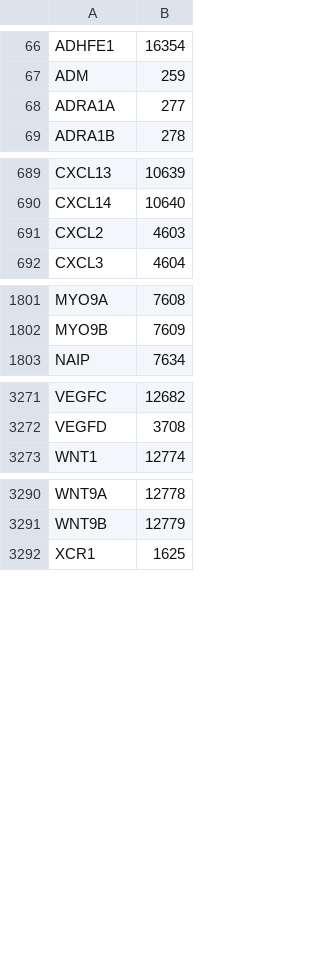
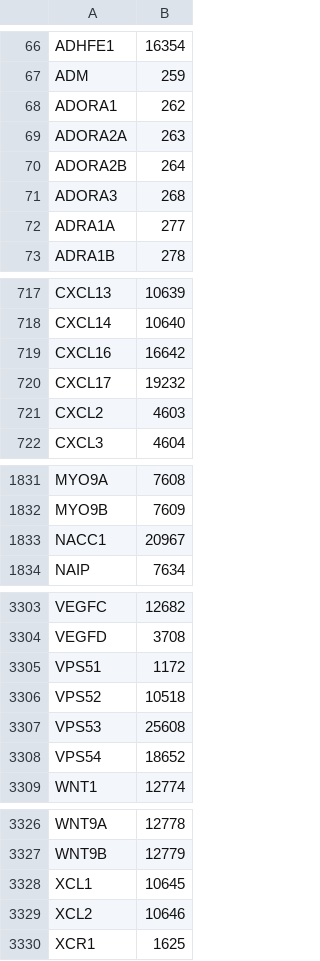
Before and after one commit to johnbachman/famplex, a CSV file: export/hgnc_symbol_map.csv, drawn as a sheet; only a part is shown, gaps mark what is left out; the diff covers the shown part only.

```diff
--- a/export/hgnc_symbol_map.csv
+++ b/export/hgnc_symbol_map.csv
@@ -67,2 +67,6 @@ ADHFE1,16354
 ADM,259
+ADORA1,262
+ADORA2A,263
+ADORA2B,264
+ADORA3,268
 ADRA1A,277
@@ -690,2 +718,4 @@ CXCL13,10639
 CXCL14,10640
+CXCL16,16642
+CXCL17,19232
 CXCL2,4603
@@ -1802,2 +1832,3 @@ MYO9A,7608
 MYO9B,7609
+NACC1,20967
 NAIP,7634
@@ -3272,2 +3304,6 @@ VEGFC,12682
 VEGFD,3708
+VPS51,1172
+VPS52,10518
+VPS53,25608
+VPS54,18652
 WNT1,12774
@@ -3291,2 +3327,4 @@ WNT9A,12778
 WNT9B,12779
+XCL1,10645
+XCL2,10646
 XCR1,1625
```
Also changed, not shown: 25 added rows elsewhere in this file, 2 other files.
